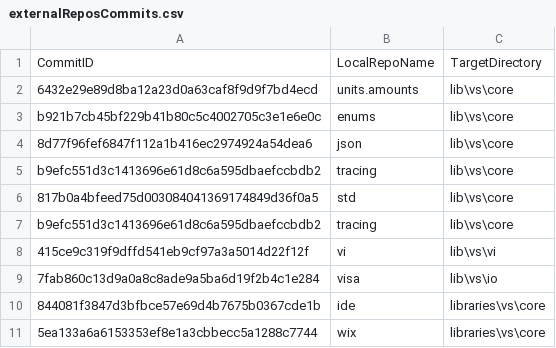
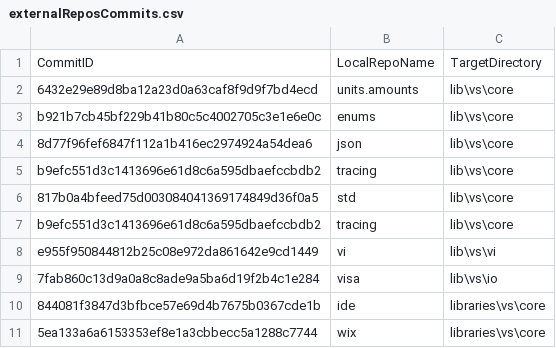
Before and after one commit to ATECoder/dn.vi.ivi, a CSV file: externalReposCommits.csv, drawn as a sheet.

```diff
--- a/externalReposCommits.csv
+++ b/externalReposCommits.csv
@@ -7,3 +7,3 @@ b9efc551d3c1413696e61d8c6a595dbaefccbdb2,tracing,lib\vs\core
 b9efc551d3c1413696e61d8c6a595dbaefccbdb2,tracing,lib\vs\core
-415ce9c319f9dffd541eb9cf97a3a5014d22f12f,vi,lib\vs\vi
+e955f950844812b25c08e972da861642e9cd1449,vi,lib\vs\vi
 7fab860c13d9a0a8c8ade9a5ba6d19f2b4c1e284,visa,lib\vs\io
```
Also changed, not shown: 8 other files.
